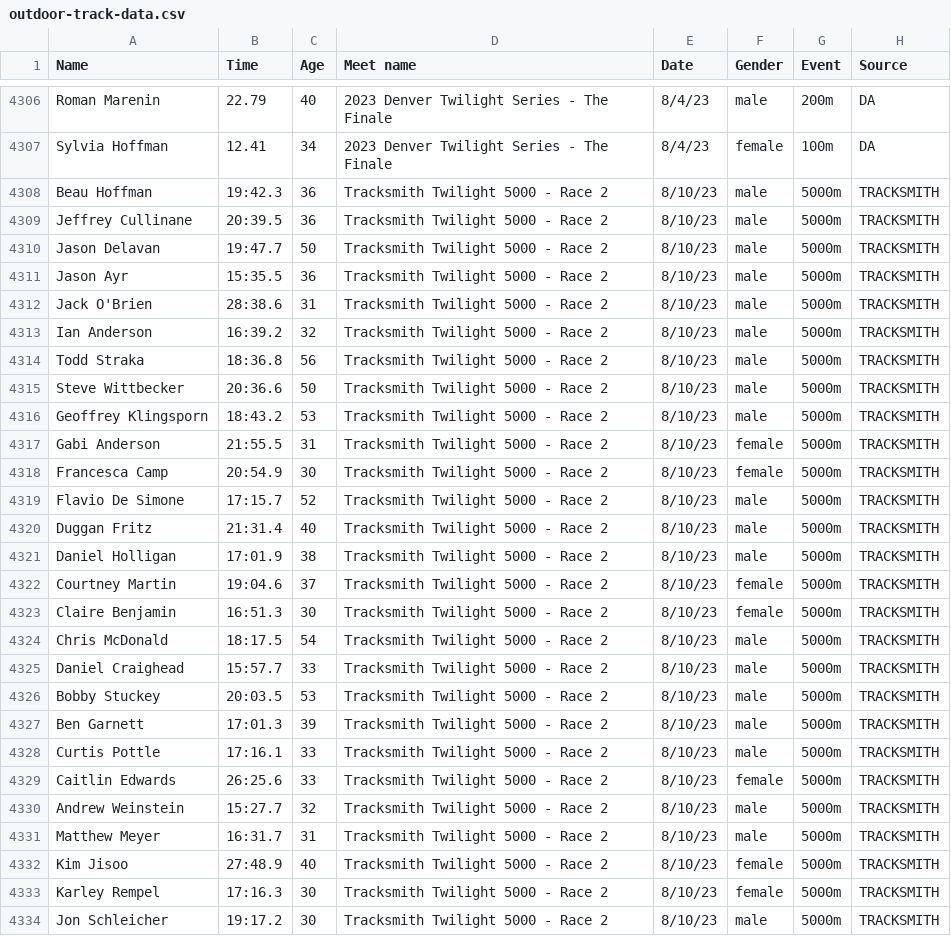
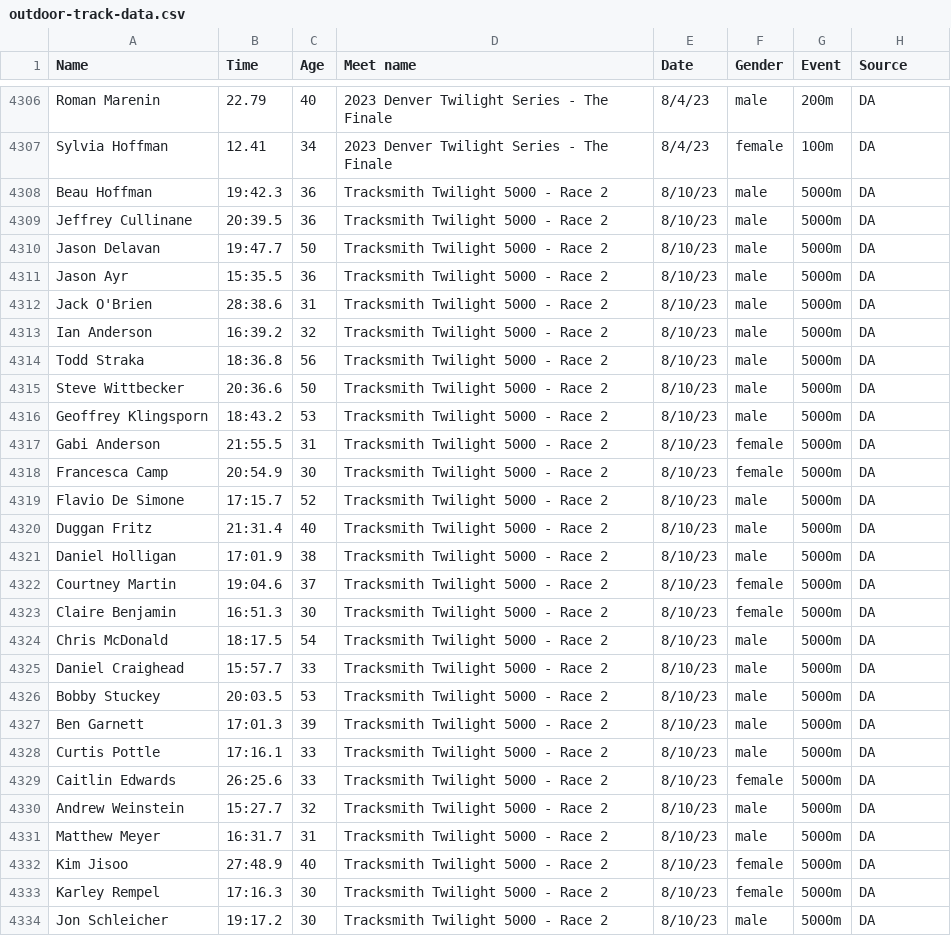
Before and after one commit to billpottle/colorado-masters-race-project, a CSV file: outdoor-track-data.csv, drawn as a sheet; only a part is shown, gaps mark what is left out; the diff covers the shown part only.

Commit message:
removing tracksmith

```diff
--- a/outdoor-track-data.csv
+++ b/outdoor-track-data.csv
@@ -4307,28 +4307,28 @@ Roman Marenin,22.79,40,2023 Denver Twilight Series - The Finale,8/4/23,male,200m
 Sylvia Hoffman,12.41,34,2023 Denver Twilight Series - The Finale,8/4/23,female,100m,DA
-Beau Hoffman,19:42.3,36,Tracksmith Twilight 5000 - Race 2,8/10/23,male,5000m,TRACKSMITH
-Jeffrey Cullinane,20:39.5,36,Tracksmith Twilight 5000 - Race 2,8/10/23,male,5000m,TRACKSMITH
-Jason Delavan,19:47.7,50,Tracksmith Twilight 5000 - Race 2,8/10/23,male,5000m,TRACKSMITH
-Jason Ayr,15:35.5,36,Tracksmith Twilight 5000 - Race 2,8/10/23,male,5000m,TRACKSMITH
-Jack O'Brien,28:38.6,31,Tracksmith Twilight 5000 - Race 2,8/10/23,male,5000m,TRACKSMITH
-Ian Anderson,16:39.2,32,Tracksmith Twilight 5000 - Race 2,8/10/23,male,5000m,TRACKSMITH
-Todd Straka,18:36.8,56,Tracksmith Twilight 5000 - Race 2,8/10/23,male,5000m,TRACKSMITH
-Steve Wittbecker,20:36.6,50,Tracksmith Twilight 5000 - Race 2,8/10/23,male,5000m,TRACKSMITH
-Geoffrey Klingsporn,18:43.2,53,Tracksmith Twilight 5000 - Race 2,8/10/23,male,5000m,TRACKSMITH
-Gabi Anderson,21:55.5,31,Tracksmith Twilight 5000 - Race 2,8/10/23,female,5000m,TRACKSMITH
-Francesca Camp,20:54.9,30,Tracksmith Twilight 5000 - Race 2,8/10/23,female,5000m,TRACKSMITH
-Flavio De Simone,17:15.7,52,Tracksmith Twilight 5000 - Race 2,8/10/23,male,5000m,TRACKSMITH
-Duggan Fritz,21:31.4,40,Tracksmith Twilight 5000 - Race 2,8/10/23,male,5000m,TRACKSMITH
-Daniel Holligan,17:01.9,38,Tracksmith Twilight 5000 - Race 2,8/10/23,male,5000m,TRACKSMITH
-Courtney Martin,19:04.6,37,Tracksmith Twilight 5000 - Race 2,8/10/23,female,5000m,TRACKSMITH
-Claire Benjamin,16:51.3,30,Tracksmith Twilight 5000 - Race 2,8/10/23,female,5000m,TRACKSMITH
-Chris McDonald,18:17.5,54,Tracksmith Twilight 5000 - Race 2,8/10/23,male,5000m,TRACKSMITH
-Daniel Craighead,15:57.7,33,Tracksmith Twilight 5000 - Race 2,8/10/23,male,5000m,TRACKSMITH
-Bobby Stuckey,20:03.5,53,Tracksmith Twilight 5000 - Race 2,8/10/23,male,5000m,TRACKSMITH
-Ben Garnett,17:01.3,39,Tracksmith Twilight 5000 - Race 2,8/10/23,male,5000m,TRACKSMITH
-Curtis Pottle,17:16.1,33,Tracksmith Twilight 5000 - Race 2,8/10/23,male,5000m,TRACKSMITH
-Caitlin Edwards,26:25.6,33,Tracksmith Twilight 5000 - Race 2,8/10/23,female,5000m,TRACKSMITH
-Andrew Weinstein,15:27.7,32,Tracksmith Twilight 5000 - Race 2,8/10/23,male,5000m,TRACKSMITH
-Matthew Meyer,16:31.7,31,Tracksmith Twilight 5000 - Race 2,8/10/23,male,5000m,TRACKSMITH
-Kim Jisoo,27:48.9,40,Tracksmith Twilight 5000 - Race 2,8/10/23,female,5000m,TRACKSMITH
-Karley Rempel,17:16.3,30,Tracksmith Twilight 5000 - Race 2,8/10/23,female,5000m,TRACKSMITH
-Jon Schleicher,19:17.2,30,Tracksmith Twilight 5000 - Race 2,8/10/23,male,5000m,TRACKSMITH
+Beau Hoffman,19:42.3,36,Tracksmith Twilight 5000 - Race 2,8/10/23,male,5000m,DA
+Jeffrey Cullinane,20:39.5,36,Tracksmith Twilight 5000 - Race 2,8/10/23,male,5000m,DA
+Jason Delavan,19:47.7,50,Tracksmith Twilight 5000 - Race 2,8/10/23,male,5000m,DA
+Jason Ayr,15:35.5,36,Tracksmith Twilight 5000 - Race 2,8/10/23,male,5000m,DA
+Jack O'Brien,28:38.6,31,Tracksmith Twilight 5000 - Race 2,8/10/23,male,5000m,DA
+Ian Anderson,16:39.2,32,Tracksmith Twilight 5000 - Race 2,8/10/23,male,5000m,DA
+Todd Straka,18:36.8,56,Tracksmith Twilight 5000 - Race 2,8/10/23,male,5000m,DA
+Steve Wittbecker,20:36.6,50,Tracksmith Twilight 5000 - Race 2,8/10/23,male,5000m,DA
+Geoffrey Klingsporn,18:43.2,53,Tracksmith Twilight 5000 - Race 2,8/10/23,male,5000m,DA
+Gabi Anderson,21:55.5,31,Tracksmith Twilight 5000 - Race 2,8/10/23,female,5000m,DA
+Francesca Camp,20:54.9,30,Tracksmith Twilight 5000 - Race 2,8/10/23,female,5000m,DA
+Flavio De Simone,17:15.7,52,Tracksmith Twilight 5000 - Race 2,8/10/23,male,5000m,DA
+Duggan Fritz,21:31.4,40,Tracksmith Twilight 5000 - Race 2,8/10/23,male,5000m,DA
+Daniel Holligan,17:01.9,38,Tracksmith Twilight 5000 - Race 2,8/10/23,male,5000m,DA
+Courtney Martin,19:04.6,37,Tracksmith Twilight 5000 - Race 2,8/10/23,female,5000m,DA
+Claire Benjamin,16:51.3,30,Tracksmith Twilight 5000 - Race 2,8/10/23,female,5000m,DA
+Chris McDonald,18:17.5,54,Tracksmith Twilight 5000 - Race 2,8/10/23,male,5000m,DA
+Daniel Craighead,15:57.7,33,Tracksmith Twilight 5000 - Race 2,8/10/23,male,5000m,DA
+Bobby Stuckey,20:03.5,53,Tracksmith Twilight 5000 - Race 2,8/10/23,male,5000m,DA
+Ben Garnett,17:01.3,39,Tracksmith Twilight 5000 - Race 2,8/10/23,male,5000m,DA
+Curtis Pottle,17:16.1,33,Tracksmith Twilight 5000 - Race 2,8/10/23,male,5000m,DA
+Caitlin Edwards,26:25.6,33,Tracksmith Twilight 5000 - Race 2,8/10/23,female,5000m,DA
+Andrew Weinstein,15:27.7,32,Tracksmith Twilight 5000 - Race 2,8/10/23,male,5000m,DA
+Matthew Meyer,16:31.7,31,Tracksmith Twilight 5000 - Race 2,8/10/23,male,5000m,DA
+Kim Jisoo,27:48.9,40,Tracksmith Twilight 5000 - Race 2,8/10/23,female,5000m,DA
+Karley Rempel,17:16.3,30,Tracksmith Twilight 5000 - Race 2,8/10/23,female,5000m,DA
+Jon Schleicher,19:17.2,30,Tracksmith Twilight 5000 - Race 2,8/10/23,male,5000m,DA
```
Also changed, not shown: 72 edited cells elsewhere in this file.
